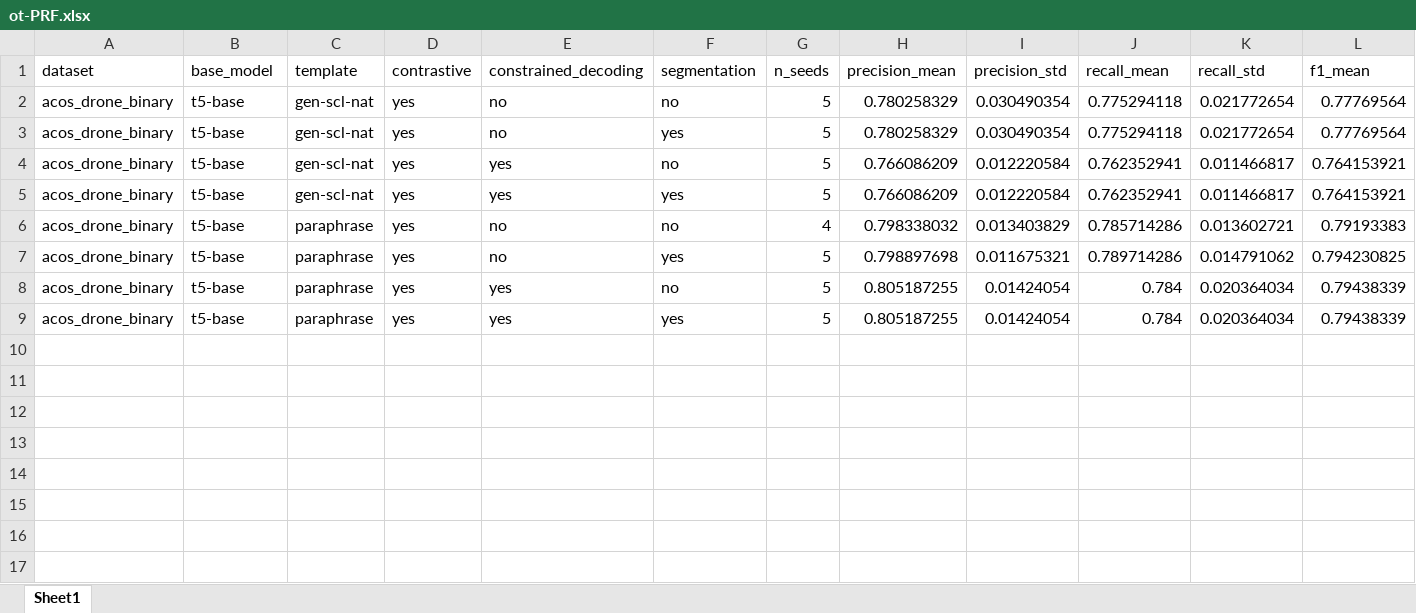
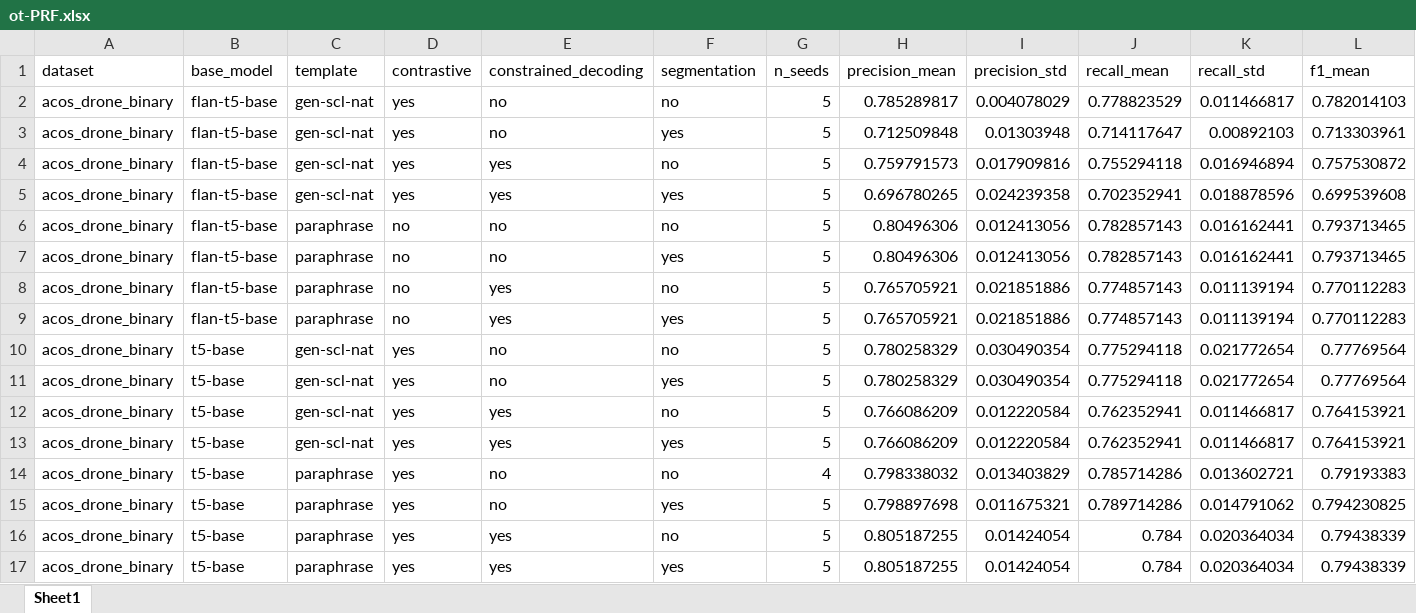
Before and after one commit to swardiantara/drone-GEN_SCL_NAT, an Excel workbook: analysis/aggregate/ot-PRF.xlsx, sheet Sheet1, drawn as a sheet; only a part is shown; values as stored, in another font and other column widths than the file's, no borders; rows hold the shown columns only; the diff names each change by its address in the sheet, - before the commit and + after, or states it on an @@ line.

```diff
--- a/analysis/aggregate/ot-PRF.xlsx (sheet Sheet1)
+++ b/analysis/aggregate/ot-PRF.xlsx (sheet Sheet1)
+row 2: acos_drone_binary | flan-t5-base | gen-scl-nat | yes | no | no | 5 | 0.785289817 | 0.004078029 | 0.778823529 | 0.011466817 | 0.782014103
+row 3: acos_drone_binary | flan-t5-base | gen-scl-nat | yes | no | yes | 5 | 0.712509848 | 0.01303948 | 0.714117647 | 0.00892103 | 0.713303961
+row 4: acos_drone_binary | flan-t5-base | gen-scl-nat | yes | yes | no | 5 | 0.759791573 | 0.017909816 | 0.755294118 | 0.016946894 | 0.757530872
+row 5: acos_drone_binary | flan-t5-base | gen-scl-nat | yes | yes | yes | 5 | 0.696780265 | 0.024239358 | 0.702352941 | 0.018878596 | 0.699539608
+row 6: acos_drone_binary | flan-t5-base | paraphrase | no | no | no | 5 | 0.80496306 | 0.012413056 | 0.782857143 | 0.016162441 | 0.793713465
+row 7: acos_drone_binary | flan-t5-base | paraphrase | no | no | yes | 5 | 0.80496306 | 0.012413056 | 0.782857143 | 0.016162441 | 0.793713465
+row 8: acos_drone_binary | flan-t5-base | paraphrase | no | yes | no | 5 | 0.765705921 | 0.021851886 | 0.774857143 | 0.011139194 | 0.770112283
+row 9: acos_drone_binary | flan-t5-base | paraphrase | no | yes | yes | 5 | 0.765705921 | 0.021851886 | 0.774857143 | 0.011139194 | 0.770112283
```
Also changed, not shown: analysis/aggregate/ac-PRF.xlsx, analysis/aggregate/generative.xlsx, 4 other files.
